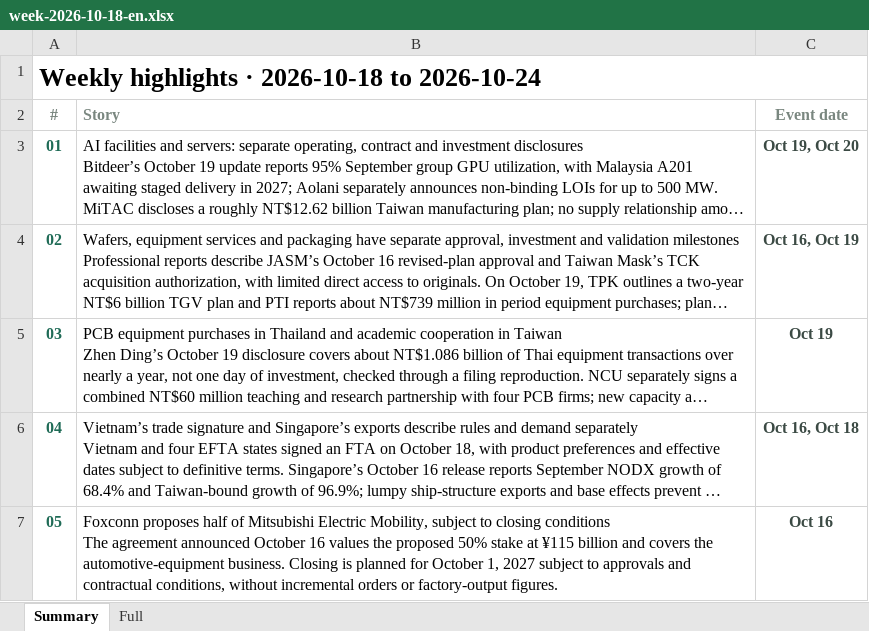
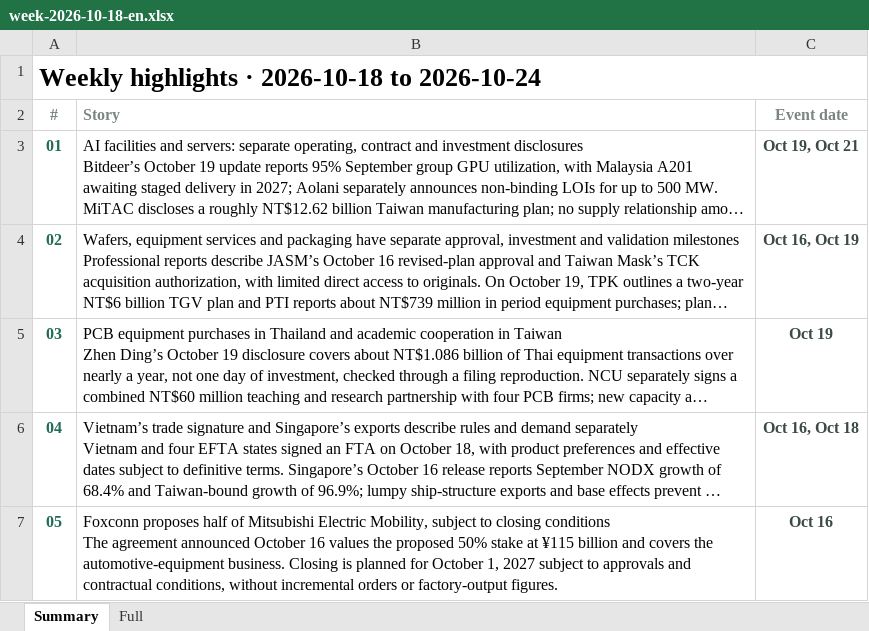
Before and after one commit to aiwlulu/daily-brief-site, an Excel workbook: docs/exports/week-2026-10-18-en.xlsx, sheet Summary, drawn as a sheet; long unchanged cells end in …; values as stored, in another font and other column widths than the file's, no borders; the diff names each change by its address in the sheet, - before the commit and + after, or states it on an @@ line.

```diff
--- a/docs/exports/week-2026-10-18-en.xlsx (sheet Summary)
+++ b/docs/exports/week-2026-10-18-en.xlsx (sheet Summary)
-C3 (Event date): Oct 19, Oct 20
+C3 (Event date): Oct 19, Oct 21
```
Also changed, not shown: sheet Full, docs/exports/day-2026-10-21-en.xlsx, docs/exports/day-2026-10-21.xlsx, 5 other files.
